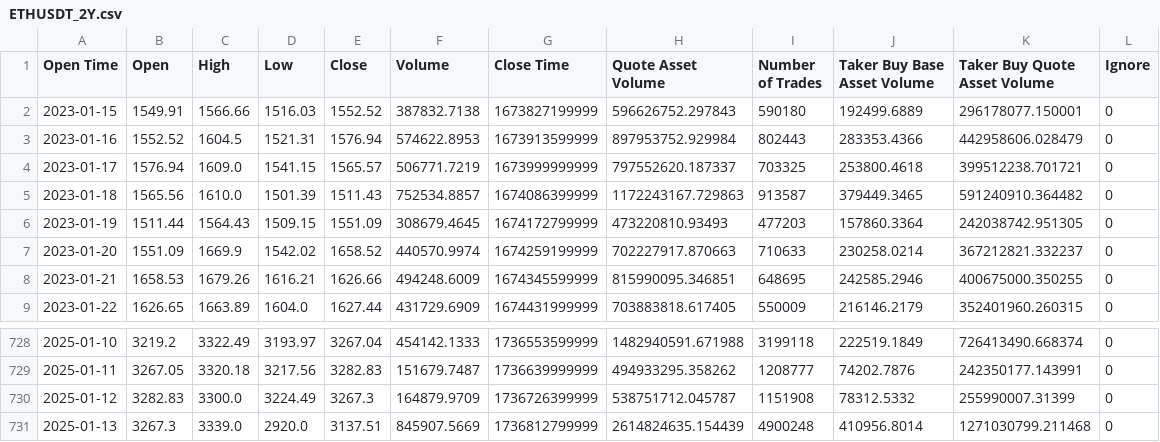
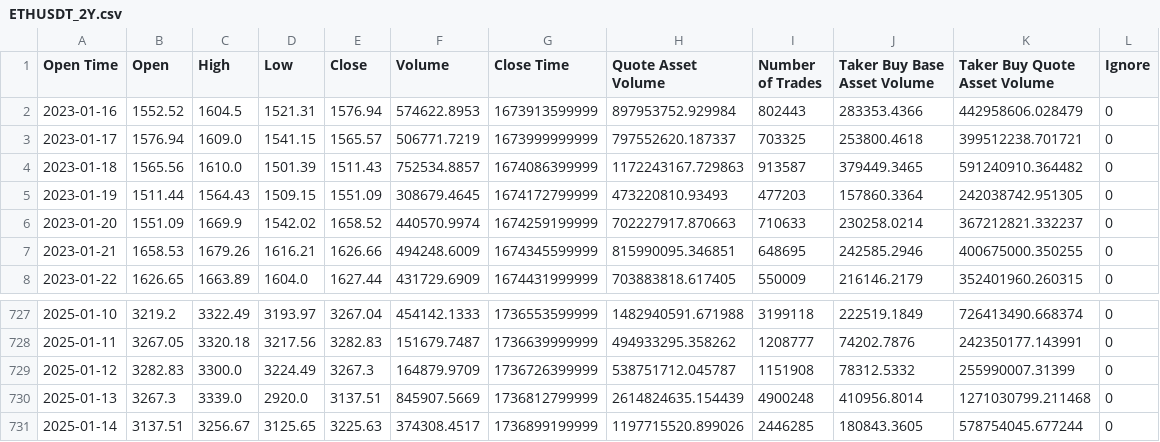
Before and after one commit to AuthornateDev/Portfolio-Optimiser-Ai-forecasting, a CSV file: artifacts/ETHUSDT_2Y.csv, drawn as a sheet; only a part is shown, gaps mark what is left out; removed rows and columns are numbered as before the commit, all else as after; the diff names each change by its address in the sheet, - before the commit and + after, or states it on an @@ line.

```diff
--- a/artifacts/ETHUSDT_2Y.csv
+++ b/artifacts/ETHUSDT_2Y.csv
-row 2: 2023-01-15 | 1549.91 | 1566.66 | 1516.03 | 1552.52 | 387832.7138 | 1673827199999 | 596626752.297843 | 590180 | 192499.6889 | 296178077.150001 | 0
+row 731: 2025-01-14 | 3137.51 | 3256.67 | 3125.65 | 3225.63 | 374308.4517 | 1736899199999 | 1197715520.899026 | 2446285 | 180843.3605 | 578754045.677244 | 0
```
Also changed, not shown: artifacts/BNBUSDT_2Y.csv, artifacts/Forecasts/BNBUSDT_Forecast.csv, 52 other files.
